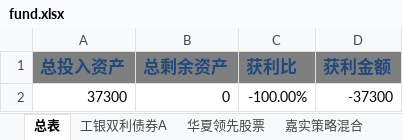
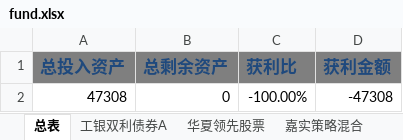
Before and after one commit to hulu12/note, an Excel workbook: fund.xlsx, sheet 总表, drawn as a sheet; values as stored, in another font and other column widths than the file's, no borders; the diff names each change by its address in the sheet, - before the commit and + after, or states it on an @@ line.

```diff
--- a/fund.xlsx (sheet 总表)
+++ b/fund.xlsx (sheet 总表)
-A2 (总投入资产): 37300
+A2 (总投入资产): 47308
-D2 (获利金额): -37300
+D2 (获利金额): -47308
```
Also changed, not shown: sheet 工银双利债券A, sheet 嘉实策略混合, other sheet tabs.
